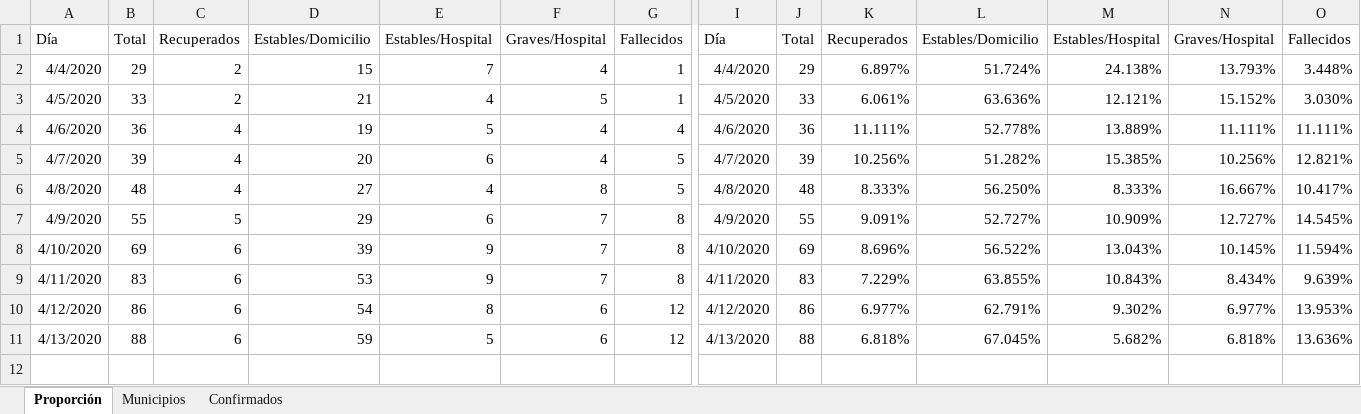
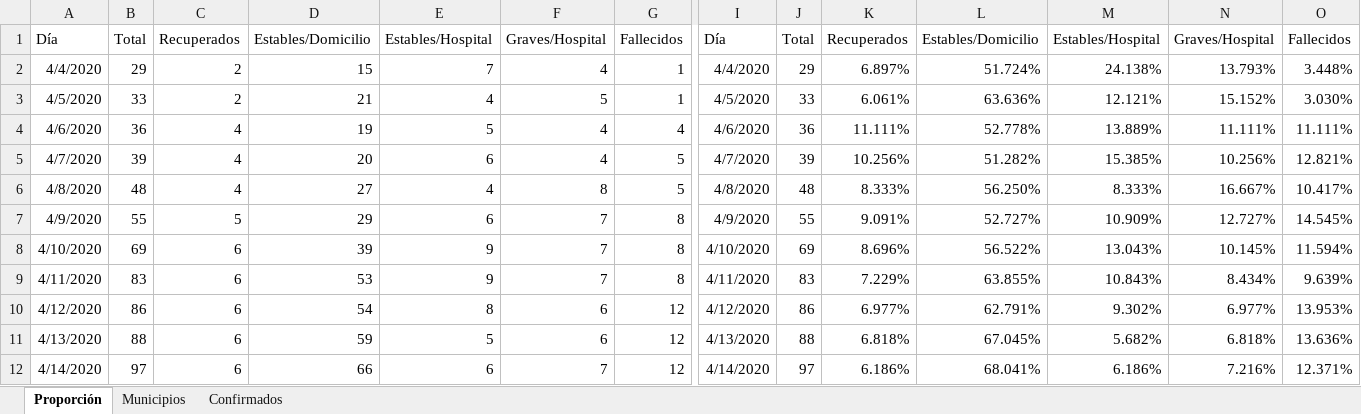
Before and after one commit to alejandrogalaviz/monitorsonora, an Excel workbook: public/covid-19-bd.xlsx, sheet Proporción, drawn as a sheet; only a part is shown, gaps mark what is left out; values as stored, in another font and other column widths than the file's, no borders; rows hold the shown columns only; the diff names each change by its address in the sheet, - before the commit and + after, or states it on an @@ line.

```diff
--- a/public/covid-19-bd.xlsx (sheet Proporción)
+++ b/public/covid-19-bd.xlsx (sheet Proporción)
+row 12: 4/14/2020 | 97 | 6 | 66 | 6 | 7 | 12 | 4/14/2020 | 97 | 6.186% | 68.041% | 6.186% | 7.216% | 12.371%
```
Also changed, not shown: sheet Municipios, sheet Confirmados, 4 other files.
